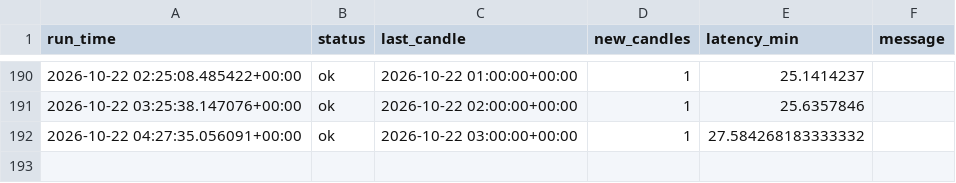
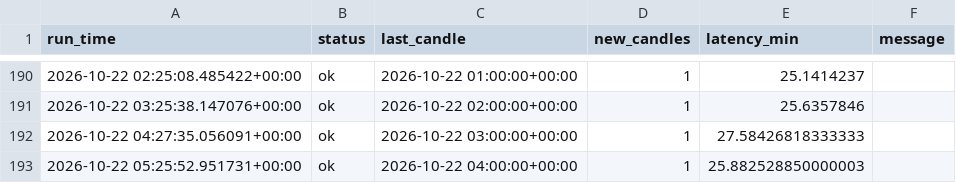
Before and after one commit to vogelaardille/gold-signals, a CSV file: runs.csv, drawn as a sheet; only a part is shown, gaps mark what is left out.

```diff
--- a/runs.csv
+++ b/runs.csv
@@ -191,2 +191,3 @@ run_time,status,last_candle,new_candles,latency_min,message
 2026-10-22 03:25:38.147076+00:00,ok,2026-10-22 02:00:00+00:00,1,25.6357846,
-2026-10-22 04:27:35.056091+00:00,ok,2026-10-22 03:00:00+00:00,1,27.584268183333332,
+2026-10-22 04:27:35.056091+00:00,ok,2026-10-22 03:00:00+00:00,1,27.58426818333333,
+2026-10-22 05:25:52.951731+00:00,ok,2026-10-22 04:00:00+00:00,1,25.882528850000003,
```
Also changed, not shown: 2 other files.
